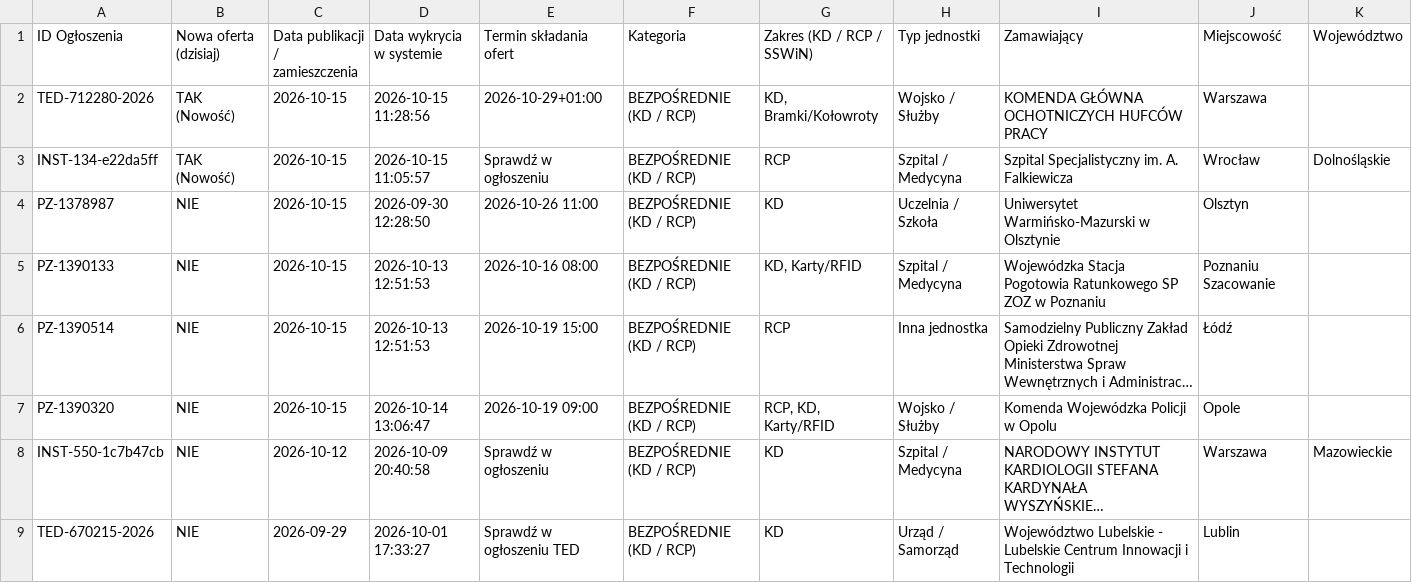
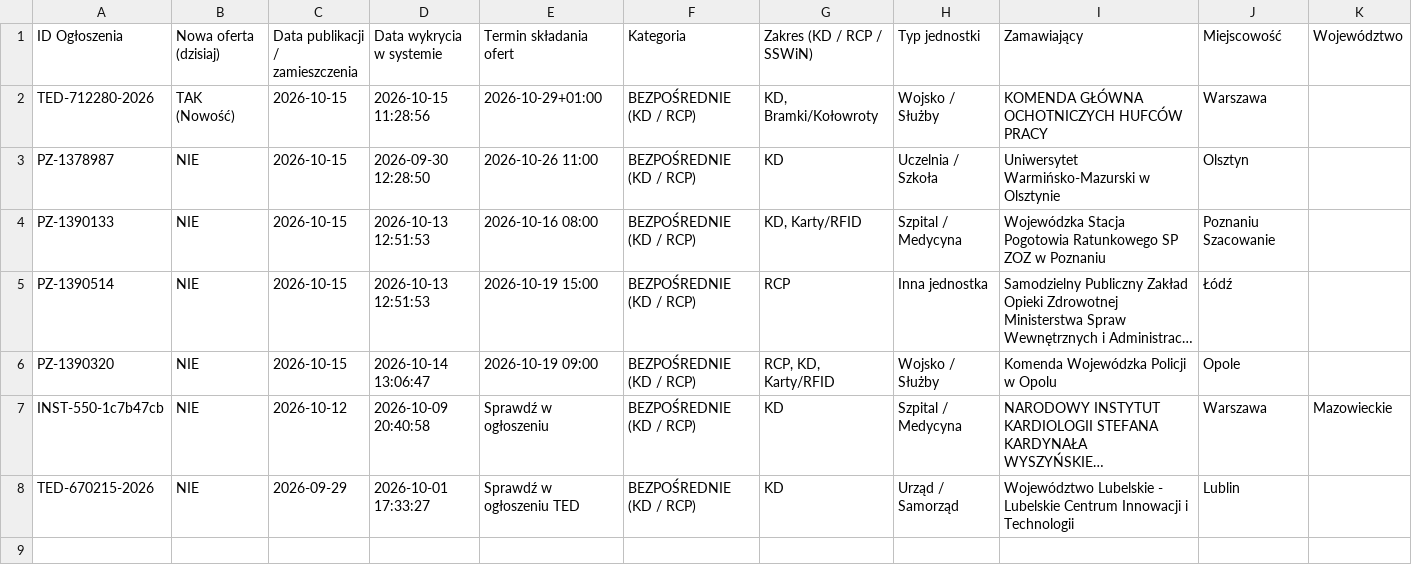
Before and after one commit to Btmn-lab/radar-kd-rcp, a CSV file: przetargi_kd_rcp_latest.csv, drawn as a sheet; only a part is shown; long unchanged cells end in …; rows hold the shown columns only; the diff names each change by its address in the sheet, - before the commit and + after, or states it on an @@ line.

Commit message:
Aktualizacja radaru KD/RCP: 2026-10-15 11:31 (Aktywnych ofert: 7)

```diff
--- a/przetargi_kd_rcp_latest.csv
+++ b/przetargi_kd_rcp_latest.csv
-row 3: INST-134-e22da5ff | TAK (Nowość) | 2026-10-15 | 2026-10-15 11:05:57 | Sprawdź w ogłoszeniu | BEZPOŚREDNIE (KD / RCP) | RCP | Szpital / Medycyna | Szpital Specjalistyczny im. A. Falkiewicza | Wrocław | Dolnośląskie
```
Also changed, not shown: 1 other file.
